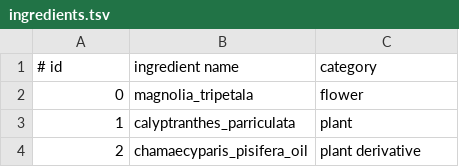
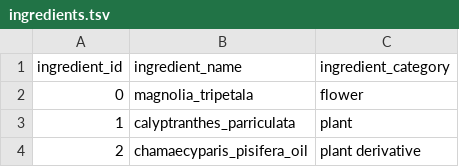
Before and after one commit to chatox/networks-science-course, a TSV file: practicum/data/flavors-network/ingredients.tsv, drawn as a sheet; only a part is shown; removed rows and columns are numbered as before the commit, all else as after; the diff names each change by its address in the sheet, - before the commit and + after, or states it on an @@ line.

```diff
--- a/practicum/data/flavors-network/ingredients.tsv
+++ b/practicum/data/flavors-network/ingredients.tsv
-row 1: # id | ingredient name | category
+row 1: ingredient_id | ingredient_name | ingredient_category
```
Also changed, not shown: practicum/data/flavors-network/compounds.tsv, practicum/data/flavors-network/ingredient-compound.tsv, 5 other files.
